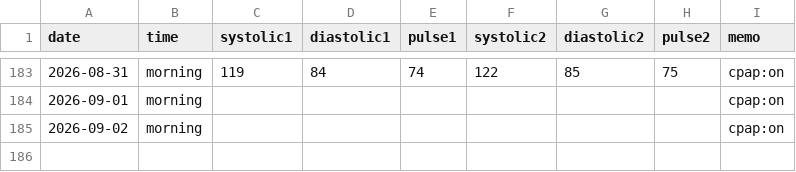
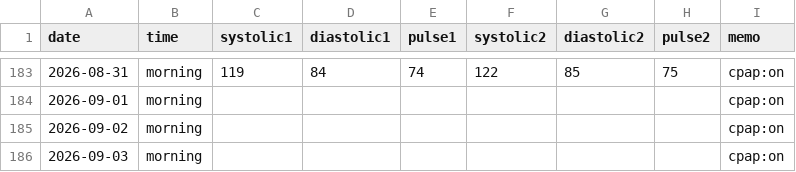
Before and after one commit to baker1129/health-project, a CSV file: logs/daily/blood_pressure.csv, drawn as a sheet; only a part is shown, gaps mark what is left out.

Commit message:
Update BP for 2026-09-03

```diff
--- a/logs/daily/blood_pressure.csv
+++ b/logs/daily/blood_pressure.csv
@@ -185 +185,2 @@ date,time,systolic1,diastolic1,pulse1,systolic2,diastolic2,pulse2,memo
 2026-09-02,morning,,,,,,,cpap:on
+2026-09-03,morning,,,,,,,cpap:on
```
